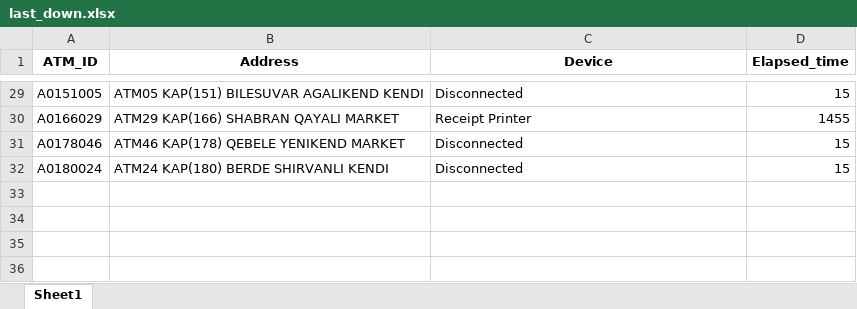
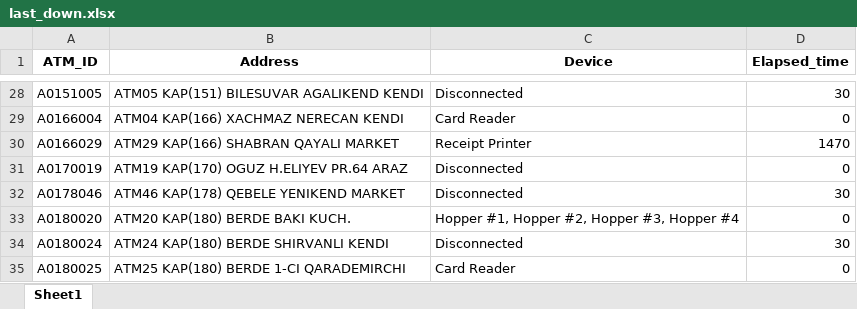
Before and after one commit to kbturgut090/fimi, an Excel workbook: last_down.xlsx, sheet Sheet1, drawn as a sheet; only a part is shown, gaps mark what is left out; values as stored, in another font and other column widths than the file's, no borders; addresses are those after the commit; the diff covers the shown part only; the diff names each change by its address in the sheet, - before the commit and + after, or states it on an @@ line.

```diff
--- a/last_down.xlsx (sheet Sheet1)
+++ b/last_down.xlsx (sheet Sheet1)
-D28 (Elapsed_time): 15
+D28 (Elapsed_time): 30
+row 29: A0166004 | ATM04 KAP(166) XACHMAZ NERECAN KENDI | Card Reader | 0
-D30 (Elapsed_time): 1455
+D30 (Elapsed_time): 1470
+row 31: A0170019 | ATM19 KAP(170) OGUZ H.ELIYEV PR.64 ARAZ | Disconnected | 0
-D32 (Elapsed_time): 15
+D32 (Elapsed_time): 30
+row 33: A0180020 | ATM20 KAP(180) BERDE BAKI KUCH. | Hopper #1, Hopper #2, Hopper #3, Hopper #4 | 0
-D34 (Elapsed_time): 15
+D34 (Elapsed_time): 30
+row 35: A0180025 | ATM25 KAP(180) BERDE 1-CI QARADEMIRCHI | Card Reader | 0
```
Also changed, not shown: 2 added rows, 3 removed rows and 24 edited cells elsewhere in this sheet.
